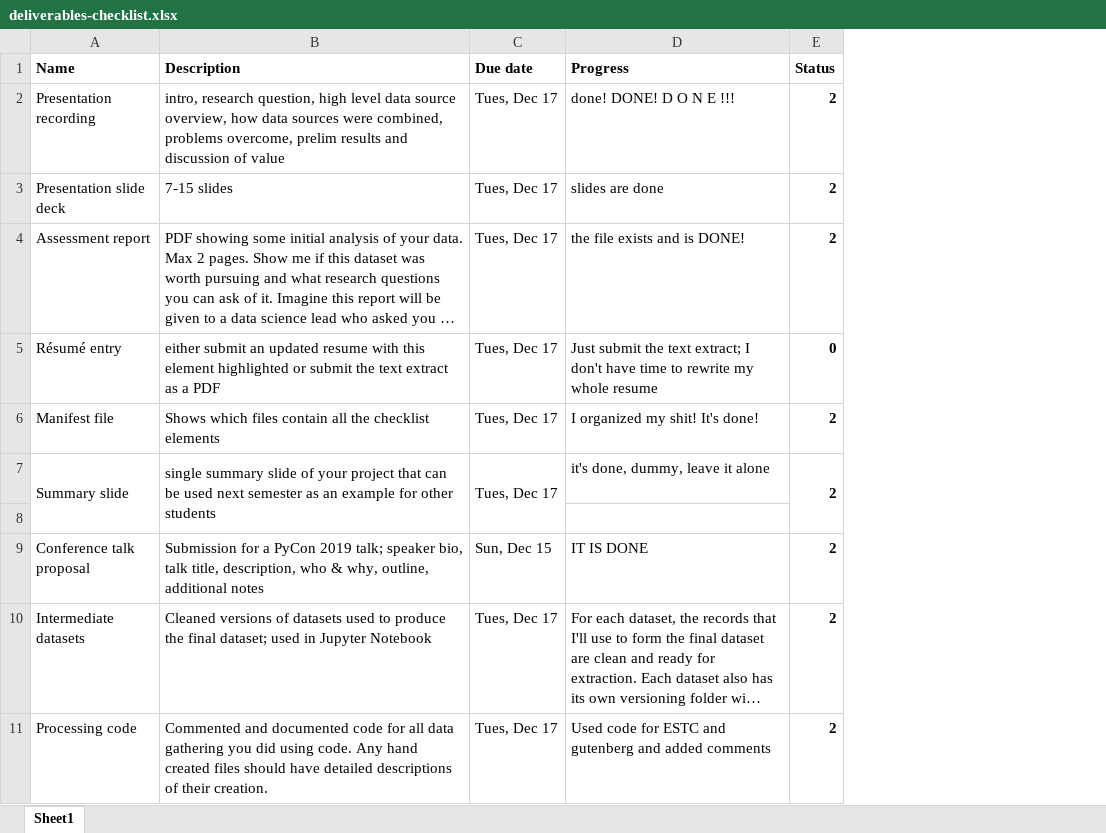
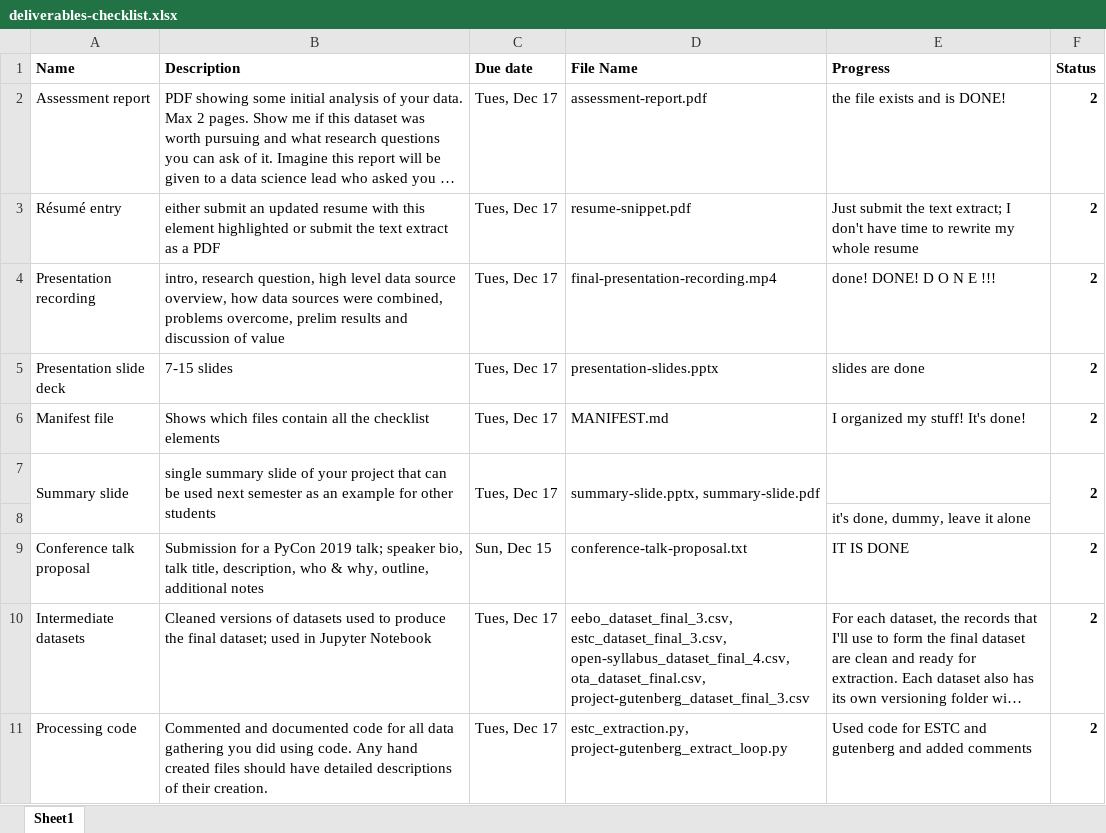
Before and after one commit to asnowmenjig/IS590-Open-Data-Mashups, an Excel workbook: final-deliverables/deliverables-checklist.xlsx, sheet Sheet1, drawn as a sheet; only a part is shown; long unchanged cells end in …; values as stored, in another font and other column widths than the file's, no borders; charts and pictures and conditional formats not drawn; removed rows and columns are numbered as before the commit, all else as after; the diff names each change by its address in the sheet, - before the commit and + after, or states it on an @@ line.

Commit message:
IT'S ALL FINISHED!

```diff
--- a/final-deliverables/deliverables-checklist.xlsx (sheet Sheet1)
+++ b/final-deliverables/deliverables-checklist.xlsx (sheet Sheet1)
+column D (File Name), rows 4-11: final-presentation-recording.mp4 | presentation-slides.pptx | MANIFEST.md | summary-slide.pptx, summary-slide.pdf |  | conference-talk-proposal.txt | eebo_dataset_final_3.csv, estc_dataset_final_3.csv, open-syllabus_dataset_final_4.csv, ota_dataset_final.csv, project-gutenberg_dataset_final_3.csv | estc_extraction.py, project-gutenberg_extract_loop.py
@@ row 4 moved to row 2: Assessment report @@
+row 3: Résumé entry | either submit an updated resume with this element highlighted or submit the text extract as a PDF | Tues, Dec 17 | resume-snippet.pdf | Just submit the text extract; I don't have time to rewrite my whole resume | 2
-row 5: Résumé entry | either submit an updated resume with this element highlighted or submit the text extract as a PDF | Tues, Dec 17 | Just submit the text extract; I don't have time to rewrite my whole resume | 0
-E6 (Progress): I organized my shit! It's done!
+E6 (Progress): I organized my stuff! It's done!
-E7 (Progress): it's done, dummy, leave it alone
+E7 (Progress): (empty)
-E8 (Progress): (empty)
+E8 (Progress): it's done, dummy, leave it alone
```
Also changed, not shown: charts or pictures.
